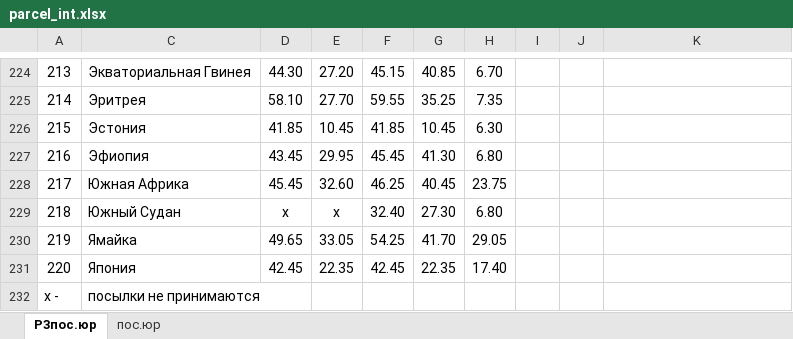
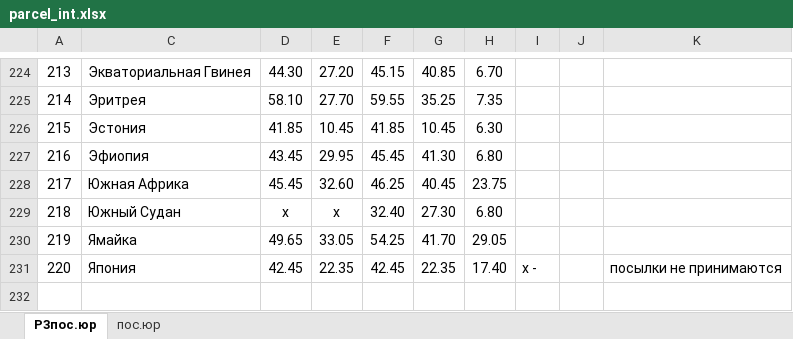
Before and after one commit to AlenaYurevich/Postcalc3, an Excel workbook: calc/files/parcel_int.xlsx, sheet Р3пос.юр, drawn as a sheet; only a part is shown, gaps mark what is left out; values as stored, in another font and other column widths than the file's, no borders; the diff names each change by its address in the sheet, - before the commit and + after, or states it on an @@ line.

```diff
--- a/calc/files/parcel_int.xlsx (sheet Р3пос.юр)
+++ b/calc/files/parcel_int.xlsx (sheet Р3пос.юр)
-I231: (empty)
+I231: х -
-K231: (empty)
+K231: посылки не принимаются
-row 232: х - | посылки не принимаются
```
Also changed, not shown: 3 other files.
